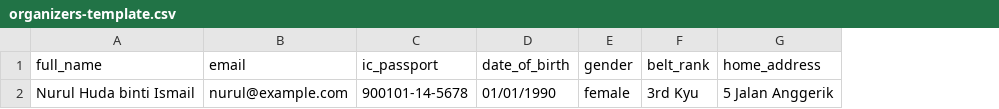
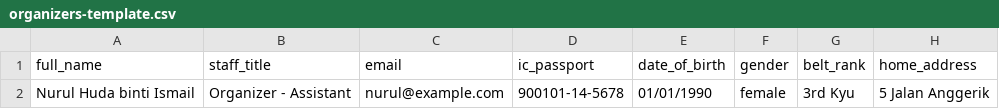
Before and after one commit to SKKIM5242/malaysia-iko-gojuryu-kata-competition, a CSV file: public/organizers-template.csv, drawn as a sheet; only a part is shown; the diff names each change by its address in the sheet, - before the commit and + after, or states it on an @@ line.

Commit message:
Include Role/Title in the Organizer & Support bulk CSV upload and template
STAFF_CSV_COLUMNS gains staff_title, right after full_name -- same
required-header/optional-value treatment as belt_rank already gets, so
bulk-created accounts can carry a job title without every row needing
one. Both public template files (organizers-template.csv,
support-template.csv) gain the matching column with an example value.

The table and CSV-download side of this was already covered by the
previous commit (both pages' FilterableTable columns include staff_title
as "Title", and neither defines a separate csvColumns override, so the
same column already flows into "Download CSV" automatically).

Note: anyone who already downloaded the old template before this needs
to grab it again (or add a staff_title column by hand) -- the column is
required in the CSV header, same as every other optional field here.

```diff
--- a/public/organizers-template.csv
+++ b/public/organizers-template.csv
+column B (staff_title), row 2: Organizer - Assistant
```
Also changed, not shown: public/support-template.csv, 1 other file.
